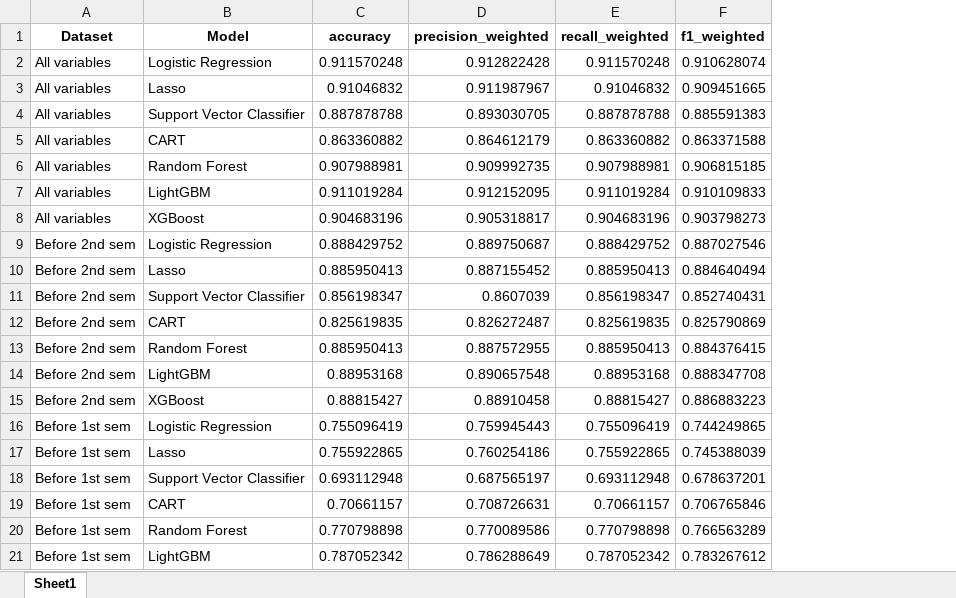
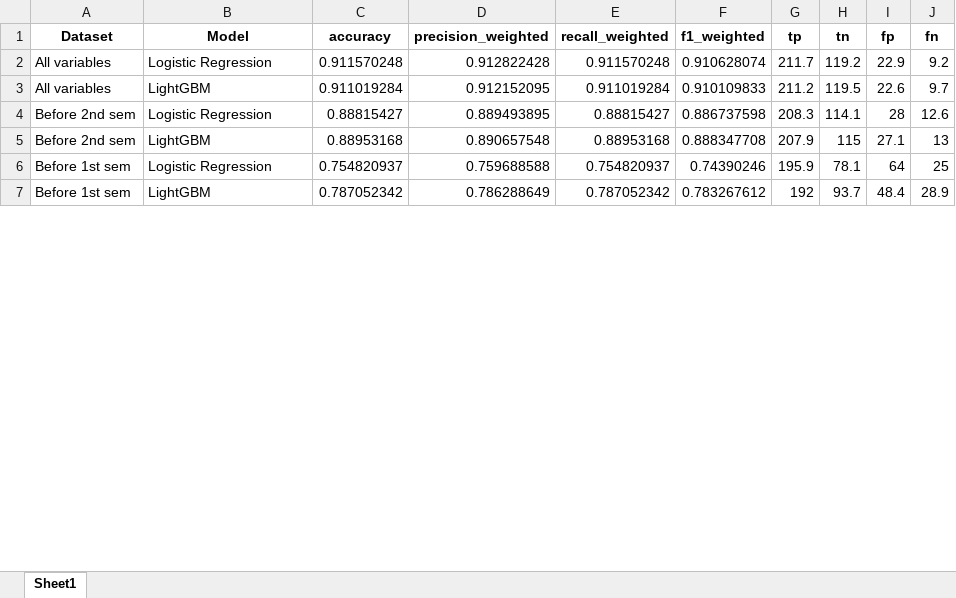
Before and after one commit to TinusAlsos/The-Analyst-Edge-Project, an Excel workbook: results/model_performance_cv.xlsx, sheet Sheet1, drawn as a sheet; only a part is shown; values as stored, in another font and other column widths than the file's, no borders; removed rows and columns are numbered as before the commit, all else as after; the diff covers the shown part only; the diff names each change by its address in the sheet, - before the commit and + after, or states it on an @@ line.

Commit message:
Get TP, TN, FP, FN for all relevant models

```diff
--- a/results/model_performance_cv.xlsx (sheet Sheet1)
+++ b/results/model_performance_cv.xlsx (sheet Sheet1)
+column G (tp), rows 2-7: 211.7 | 211.2 | 208.3 | 207.9 | 195.9 | 192
+column H (tn), rows 2-7: 119.2 | 119.5 | 114.1 | 115 | 78.1 | 93.7
+column I (fp), rows 2-7: 22.9 | 22.6 | 28 | 27.1 | 64 | 48.4
+column J (fn), rows 2-7: 9.2 | 9.7 | 12.6 | 13 | 25 | 28.9
-row 3: All variables | Lasso | 0.91046832 | 0.911987967 | 0.91046832 | 0.909451665
-row 4: All variables | Support Vector Classifier | 0.887878788 | 0.893030705 | 0.887878788 | 0.885591383
-row 5: All variables | CART | 0.863360882 | 0.864612179 | 0.863360882 | 0.863371588
-row 6: All variables | Random Forest | 0.907988981 | 0.909992735 | 0.907988981 | 0.906815185
-row 8: All variables | XGBoost | 0.904683196 | 0.905318817 | 0.904683196 | 0.903798273
-C4 (accuracy): 0.888429752
+C4 (accuracy): 0.88815427
-D4 (precision_weighted): 0.889750687
+D4 (precision_weighted): 0.889493895
-E4 (recall_weighted): 0.888429752
+E4 (recall_weighted): 0.88815427
-F4 (f1_weighted): 0.887027546
+F4 (f1_weighted): 0.886737598
-row 10: Before 2nd sem | Lasso | 0.885950413 | 0.887155452 | 0.885950413 | 0.884640494
-row 11: Before 2nd sem | Support Vector Classifier | 0.856198347 | 0.8607039 | 0.856198347 | 0.852740431
-row 12: Before 2nd sem | CART | 0.825619835 | 0.826272487 | 0.825619835 | 0.825790869
-row 13: Before 2nd sem | Random Forest | 0.885950413 | 0.887572955 | 0.885950413 | 0.884376415
-row 15: Before 2nd sem | XGBoost | 0.88815427 | 0.88910458 | 0.88815427 | 0.886883223
-C6 (accuracy): 0.755096419
+C6 (accuracy): 0.754820937
-D6 (precision_weighted): 0.759945443
+D6 (precision_weighted): 0.759688588
-E6 (recall_weighted): 0.755096419
+E6 (recall_weighted): 0.754820937
-F6 (f1_weighted): 0.744249865
+F6 (f1_weighted): 0.74390246
-row 17: Before 1st sem | Lasso | 0.755922865 | 0.760254186 | 0.755922865 | 0.745388039
-row 18: Before 1st sem | Support Vector Classifier | 0.693112948 | 0.687565197 | 0.693112948 | 0.678637201
-row 19: Before 1st sem | CART | 0.70661157 | 0.708726631 | 0.70661157 | 0.706765846
-row 20: Before 1st sem | Random Forest | 0.770798898 | 0.770089586 | 0.770798898 | 0.766563289
```
Also changed, not shown: 36 removed rows and 22 edited cells elsewhere in this sheet, results/Before 1st sem without tuition_cv_1.xlsx, results/Before 1st sem_cv_1.xlsx, 26 other files.
